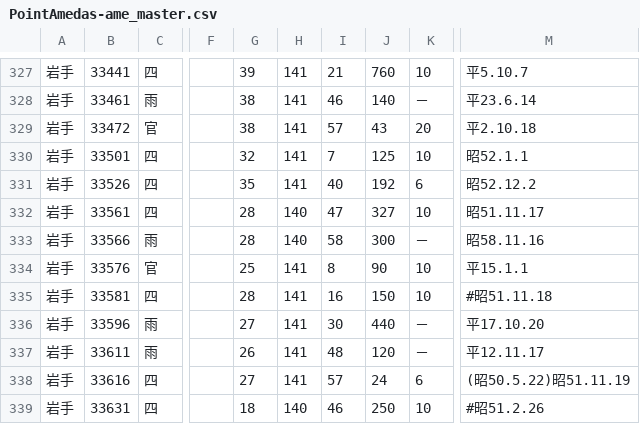
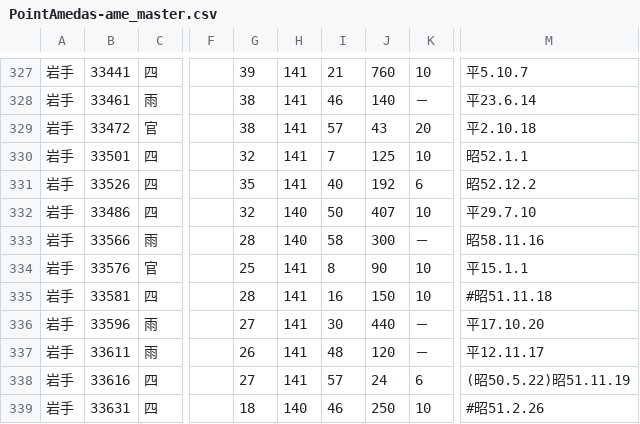
Before and after one commit to kazumi/jmacsv, a CSV file: PointAmedas-ame_master.csv, drawn as a sheet; only a part is shown, gaps mark what is left out; the diff names each change by its address in the sheet, - before the commit and + after, or states it on an @@ line.

```diff
--- a/PointAmedas-ame_master.csv
+++ b/PointAmedas-ame_master.csv
-B332: 33561
+B332: 33486
-G332: 28
+G332: 32
-I332: 47
+I332: 50
-J332: 327
+J332: 407
-M332: 昭51.11.17
+M332: 平29.7.10
```
Also changed, not shown: EarthquakeVolcano-82.csv, 1 other file.
